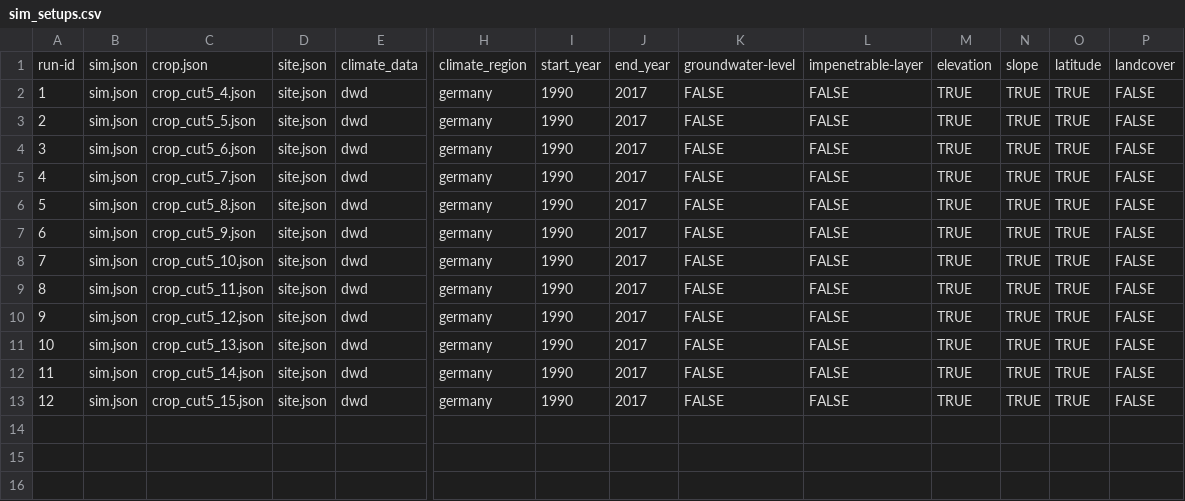
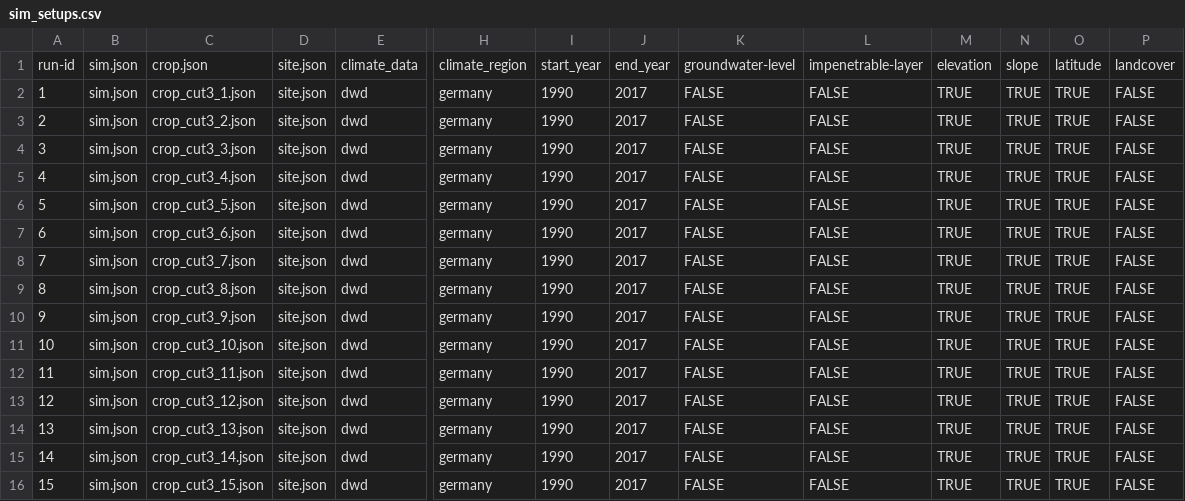
Before and after one commit to zalf-rpm/sattgruen-germany, a CSV file: sim_setups.csv, drawn as a sheet; only a part is shown, gaps mark what is left out; addresses are those after the commit; rows hold the shown columns only; the diff names each change by its address in the sheet, - before the commit and + after, or states it on an @@ line.

```diff
--- a/sim_setups.csv
+++ b/sim_setups.csv
+row 2: 1 | sim.json | crop_cut3_1.json | site.json | dwd | germany | 1990 | 2017 | FALSE | FALSE | TRUE | TRUE | TRUE | FALSE
+row 3: 2 | sim.json | crop_cut3_2.json | site.json | dwd | germany | 1990 | 2017 | FALSE | FALSE | TRUE | TRUE | TRUE | FALSE
+row 4: 3 | sim.json | crop_cut3_3.json | site.json | dwd | germany | 1990 | 2017 | FALSE | FALSE | TRUE | TRUE | TRUE | FALSE
@@ column A renumbered from row 5 down @@
-C5: crop_cut5_4.json
+C5: crop_cut3_4.json
-C6: crop_cut5_5.json
+C6: crop_cut3_5.json
-C7: crop_cut5_6.json
+C7: crop_cut3_6.json
-C8: crop_cut5_7.json
+C8: crop_cut3_7.json
-C9: crop_cut5_8.json
+C9: crop_cut3_8.json
-C10: crop_cut5_9.json
+C10: crop_cut3_9.json
-C11: crop_cut5_10.json
+C11: crop_cut3_10.json
-C12: crop_cut5_11.json
+C12: crop_cut3_11.json
-C13: crop_cut5_12.json
+C13: crop_cut3_12.json
-C14: crop_cut5_13.json
+C14: crop_cut3_13.json
-C15: crop_cut5_14.json
+C15: crop_cut3_14.json
-C16: crop_cut5_15.json
+C16: crop_cut3_15.json
```
Also changed, not shown: 1 other file.
